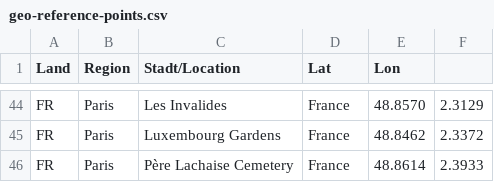
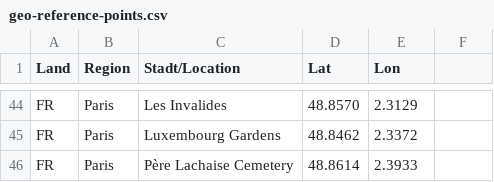
Before and after one commit to calyaconsult/csv2html, a CSV file: geo-reference-points.csv, drawn as a sheet; only a part is shown, gaps mark what is left out; the diff covers the shown part only; the diff names each change by its address in the sheet, - before the commit and + after, or states it on an @@ line.

```diff
--- a/geo-reference-points.csv
+++ b/geo-reference-points.csv
-D44 (Lat): France
+D44 (Lat): 48.8570
-E44 (Lon): 48.8570
+E44 (Lon): 2.3129
-F44: 2.3129
+F44: (empty)
-D45 (Lat): France
+D45 (Lat): 48.8462
-E45 (Lon): 48.8462
+E45 (Lon): 2.3372
-F45: 2.3372
+F45: (empty)
-D46 (Lat): France
+D46 (Lat): 48.8614
-E46 (Lon): 48.8614
+E46 (Lon): 2.3933
-F46: 2.3933
+F46: (empty)
```
Also changed, not shown: 30 edited cells elsewhere in this file.
